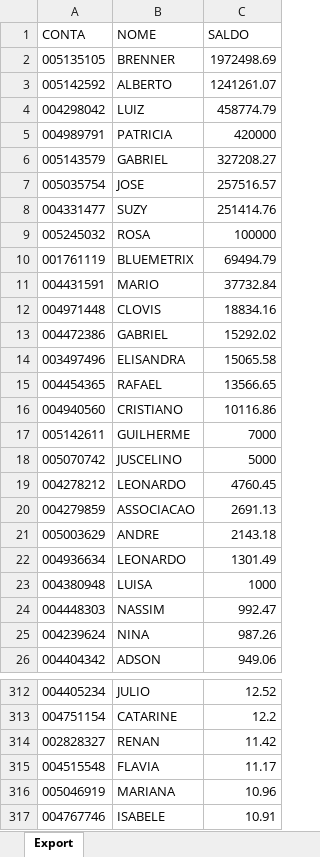
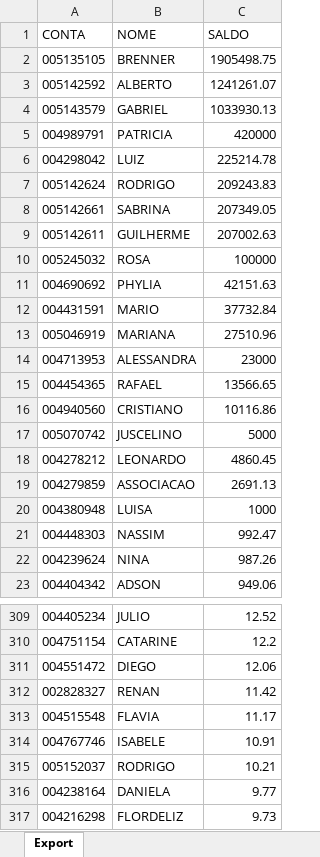
Before and after one commit to lauroteles/app_mesa_de_opera-es_corrigido, an Excel workbook: Saldo.xlsx, sheet Export, drawn as a sheet; only a part is shown, gaps mark what is left out; the shorter side is filled out with more unchanged rows; values as stored, in another font and other column widths than the file's, no borders; removed rows and columns are numbered as before the commit, all else as after; the diff covers the shown part only; the diff names each change by its address in the sheet, - before the commit and + after, or states it on an @@ line.

Commit message:
Add files via upload

```diff
--- a/Saldo.xlsx (sheet Export)
+++ b/Saldo.xlsx (sheet Export)
-C2 (SALDO): 1972498.69
+C2 (SALDO): 1905498.75
-row 4: 004298042 | LUIZ | 458774.79
+row 4: 005143579 | GABRIEL | 1033930.13
-row 6: 005143579 | GABRIEL | 327208.27
-row 7: 005035754 | JOSE | 257516.57
-row 8: 004331477 | SUZY | 251414.76
+row 6: 004298042 | LUIZ | 225214.78
+row 7: 005142624 | RODRIGO | 209243.83
+row 8: 005142661 | SABRINA | 207349.05
+row 9: 005142611 | GUILHERME | 207002.63
-row 10: 001761119 | BLUEMETRIX | 69494.79
+row 11: 004690692 | PHYLIA | 42151.63
-row 12: 004971448 | CLOVIS | 18834.16
-row 13: 004472386 | GABRIEL | 15292.02
-row 14: 003497496 | ELISANDRA | 15065.58
+row 13: 005046919 | MARIANA | 27510.96
+row 14: 004713953 | ALESSANDRA | 23000
-row 17: 005142611 | GUILHERME | 7000
-C18 (SALDO): 4760.45
+C18 (SALDO): 4860.45
-row 21: 005003629 | ANDRE | 2143.18
-row 22: 004936634 | LEONARDO | 1301.49
+row 311: 004551472 | DIEGO | 12.06
-row 316: 005046919 | MARIANA | 10.96
```
Also changed, not shown: 5 added rows and 6 removed rows elsewhere in this sheet.
